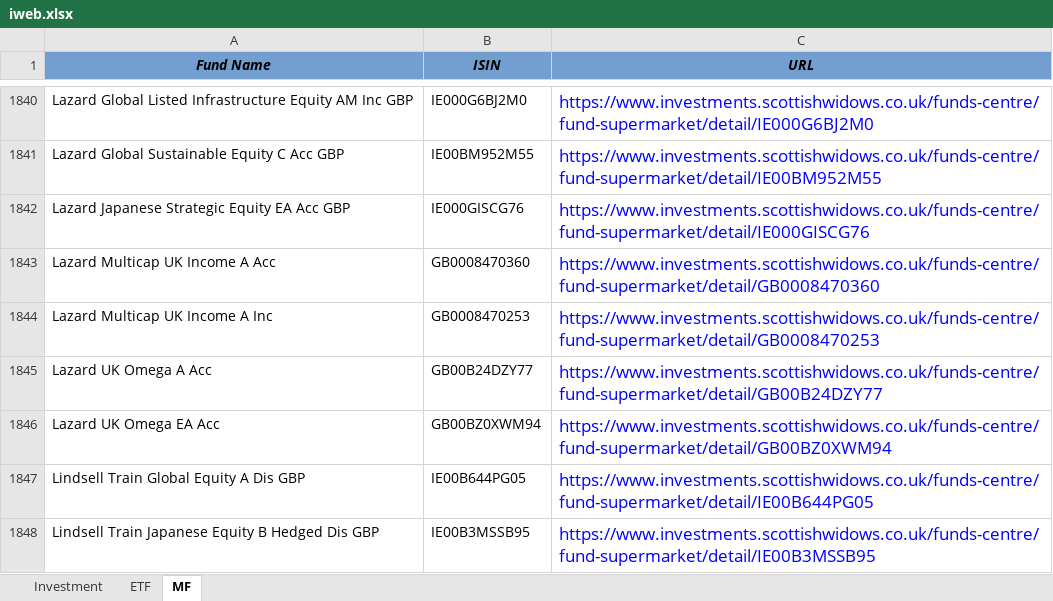
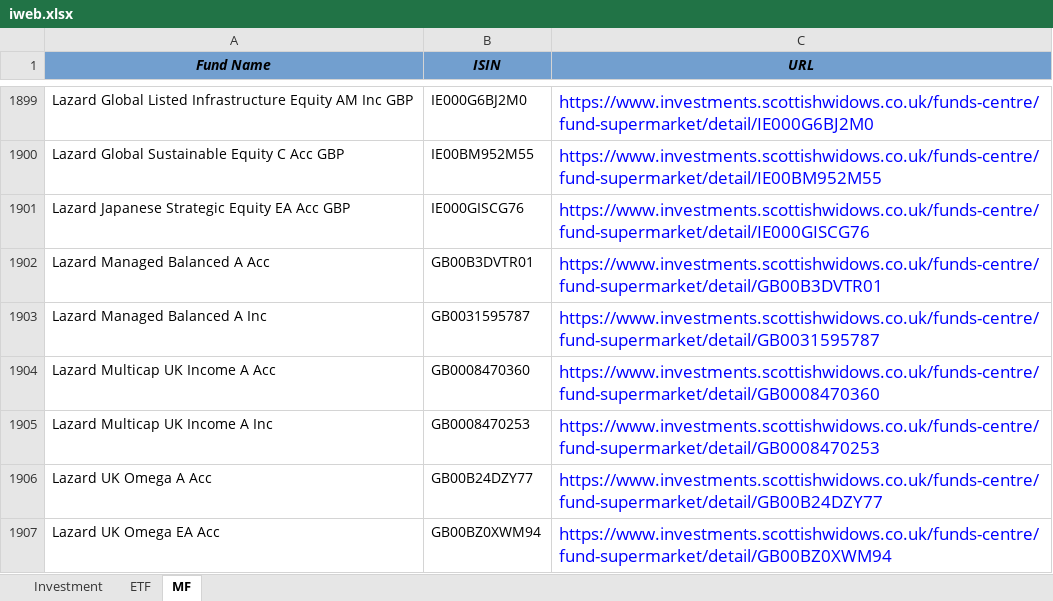
Before and after one commit to amineautomation2/concurrent-11, an Excel workbook: spreadsheet/iweb.xlsx, sheet MF, drawn as a sheet; only a part is shown, gaps mark what is left out; the shorter side is filled out with more unchanged rows; values as stored, in another font and other column widths than the file's, no borders; the diff covers the shown part only; the diff names each change by its address in the sheet, - before the commit and + after, or states it on an @@ line.

```diff
--- a/spreadsheet/iweb.xlsx (sheet MF)
+++ b/spreadsheet/iweb.xlsx (sheet MF)
+row 1902: Lazard Managed Balanced A Acc | GB00B3DVTR01 | https://www.investments.scottishwidows.co.uk/funds-centre/fund-supermarket/detail/GB00B3DVTR01
+row 1903: Lazard Managed Balanced A Inc | GB0031595787 | https://www.investments.scottishwidows.co.uk/funds-centre/fund-supermarket/detail/GB0031595787
```
Also changed, not shown: 150 added rows and 18 removed rows elsewhere in this sheet, sheet ETF, sheet Investment.
